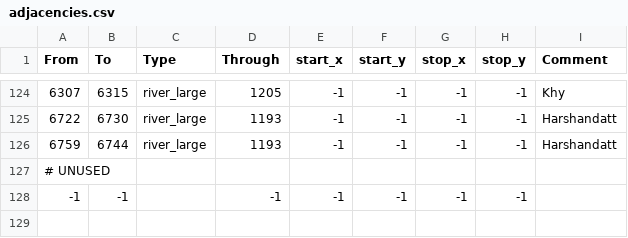
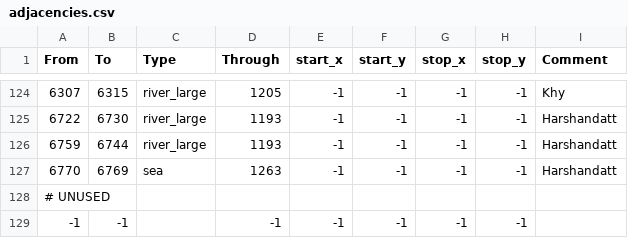
Before and after one commit to terrapass/RealmsInExile-CI-Prototype, a CSV file: LotRRealmsInExileDev/map_data/adjacencies.csv, drawn as a sheet; only a part is shown, gaps mark what is left out.

```diff
--- a/LotRRealmsInExileDev/map_data/adjacencies.csv
+++ b/LotRRealmsInExileDev/map_data/adjacencies.csv
@@ -126,2 +126,3 @@ From;To;Type;Through;start_x;start_y;stop_x;stop_y;Comment
 6759;6744;river_large;1193;-1;-1;-1;-1;Harshandatt
+6770;6769;sea;1263;-1;-1;-1;-1;Harshandatt
 # UNUSED
```
Also changed, not shown: LotRRealmsInExileDev/map_data/definition.csv, 4 other files.
